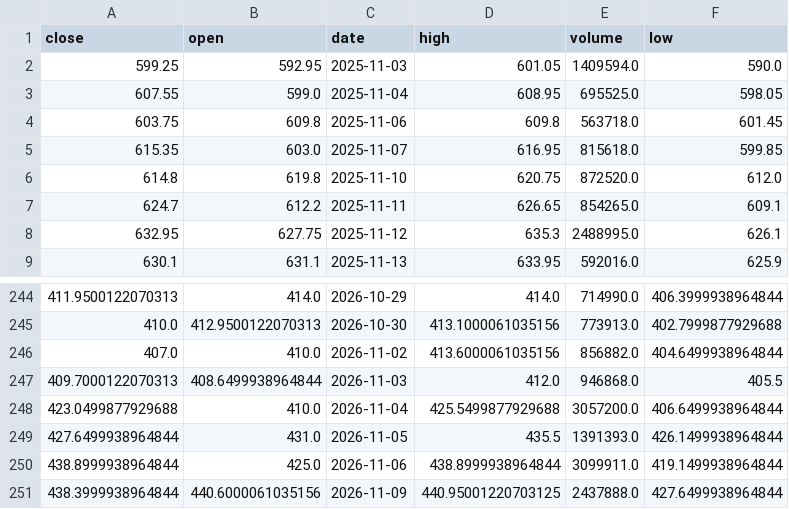
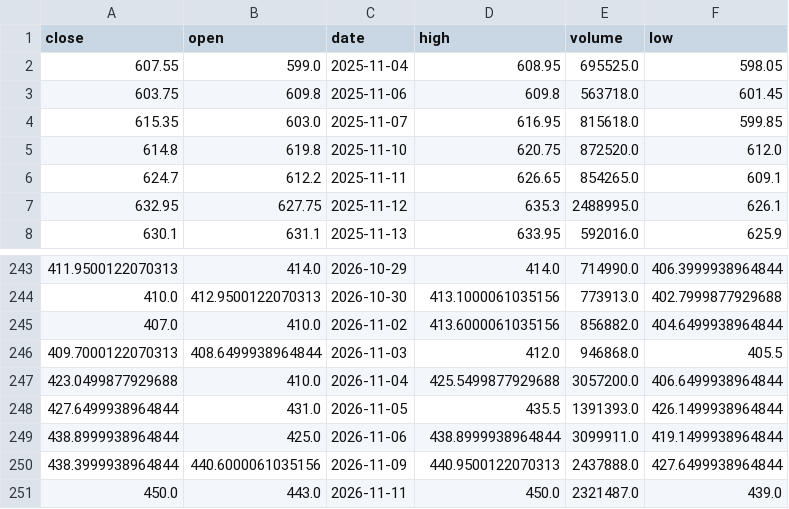
Before and after one commit to shivamjawanjal/SwingGuru, a CSV file: data/ohlcv/ICICIPRULI.csv, drawn as a sheet; only a part is shown, gaps mark what is left out.

```diff
--- a/data/ohlcv/ICICIPRULI.csv
+++ b/data/ohlcv/ICICIPRULI.csv
@@ -1,3 +1,2 @@
 close,open,date,high,volume,low
-599.25,592.95,2025-11-03,601.05,1409594.0,590.0
 607.55,599.0,2025-11-04,608.95,695525.0,598.05
@@ -250,2 +249,3 @@ close,open,date,high,volume,low
 438.8999938964844,425.0,2026-11-06,438.8999938964844,3099911.0,419.1499938964844
-438.3999938964844,440.6000061035156,2026-11-09,440.95001220703125,2437888.0,427.6499938964844
+438.3999938964844,440.6000061035156,2026-11-09,440.9500122070313,2437888.0,427.6499938964844
+450.0,443.0,2026-11-11,450.0,2321487.0,439.0
```
Also changed, not shown: data/ohlcv/HEG.csv.
